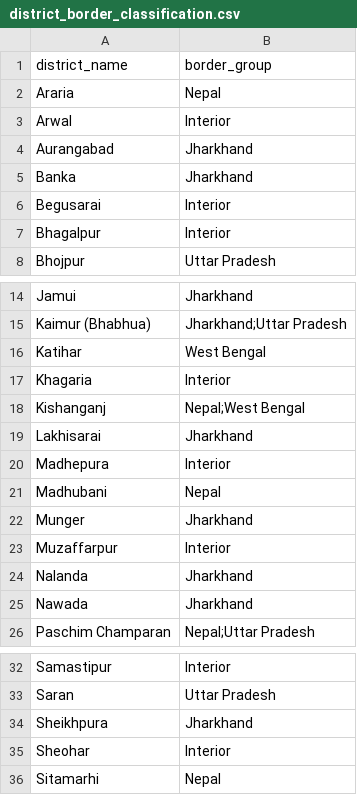
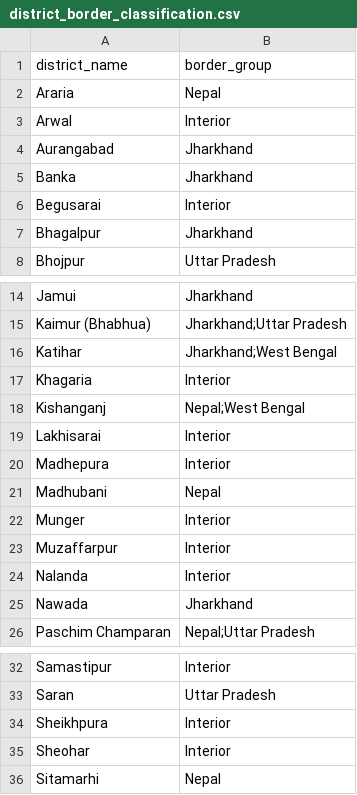
Before and after one commit to Varnasr/INDIA-DATA, a CSV file: data/district_border_classification.csv, drawn as a sheet; only a part is shown, gaps mark what is left out.

```diff
--- a/data/district_border_classification.csv
+++ b/data/district_border_classification.csv
@@ -6,3 +6,3 @@ Banka,Jharkhand
 Begusarai,Interior
-Bhagalpur,Interior
+Bhagalpur,Jharkhand
 Bhojpur,Uttar Pradesh
@@ -15,11 +15,11 @@ Jamui,Jharkhand
 Kaimur (Bhabhua),Jharkhand;Uttar Pradesh
-Katihar,West Bengal
+Katihar,Jharkhand;West Bengal
 Khagaria,Interior
 Kishanganj,Nepal;West Bengal
-Lakhisarai,Jharkhand
+Lakhisarai,Interior
 Madhepura,Interior
 Madhubani,Nepal
-Munger,Jharkhand
+Munger,Interior
 Muzaffarpur,Interior
-Nalanda,Jharkhand
+Nalanda,Interior
 Nawada,Jharkhand
@@ -33,3 +33,3 @@ Samastipur,Interior
 Saran,Uttar Pradesh
-Sheikhpura,Jharkhand
+Sheikhpura,Interior
 Sheohar,Interior
```
Also changed, not shown: data/ac_border_classification.csv, 58 other files.
